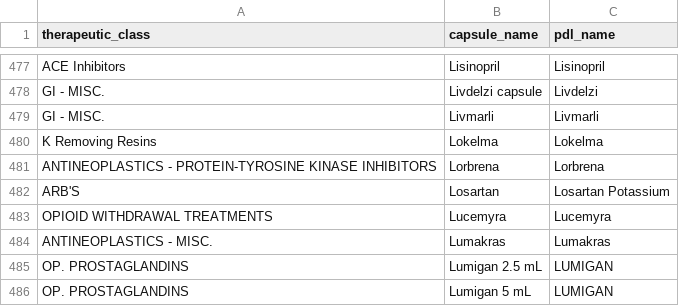
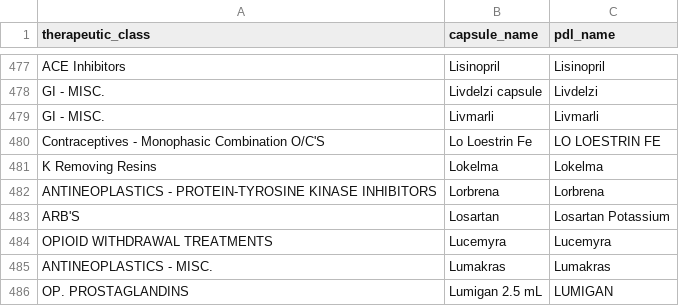
Before and after one commit to hgarrison-artia/PDL_Scraper, a CSV file: IA/IA_data.csv, drawn as a sheet; only a part is shown, gaps mark what is left out; the shorter side is filled out with more unchanged rows.

```diff
--- a/IA/IA_data.csv
+++ b/IA/IA_data.csv
@@ -479,2 +479,3 @@ GI - MISC.,Livdelzi capsule,Livdelzi
 GI - MISC.,Livmarli,Livmarli
+Contraceptives - Monophasic Combination O/C'S,Lo Loestrin Fe,LO LOESTRIN FE
 K Removing Resins,Lokelma,Lokelma
```
Also changed, not shown: IA/IA_clinical_output_data.csv, IA/IA_clinical_skipped_data.csv, 1 other file.
